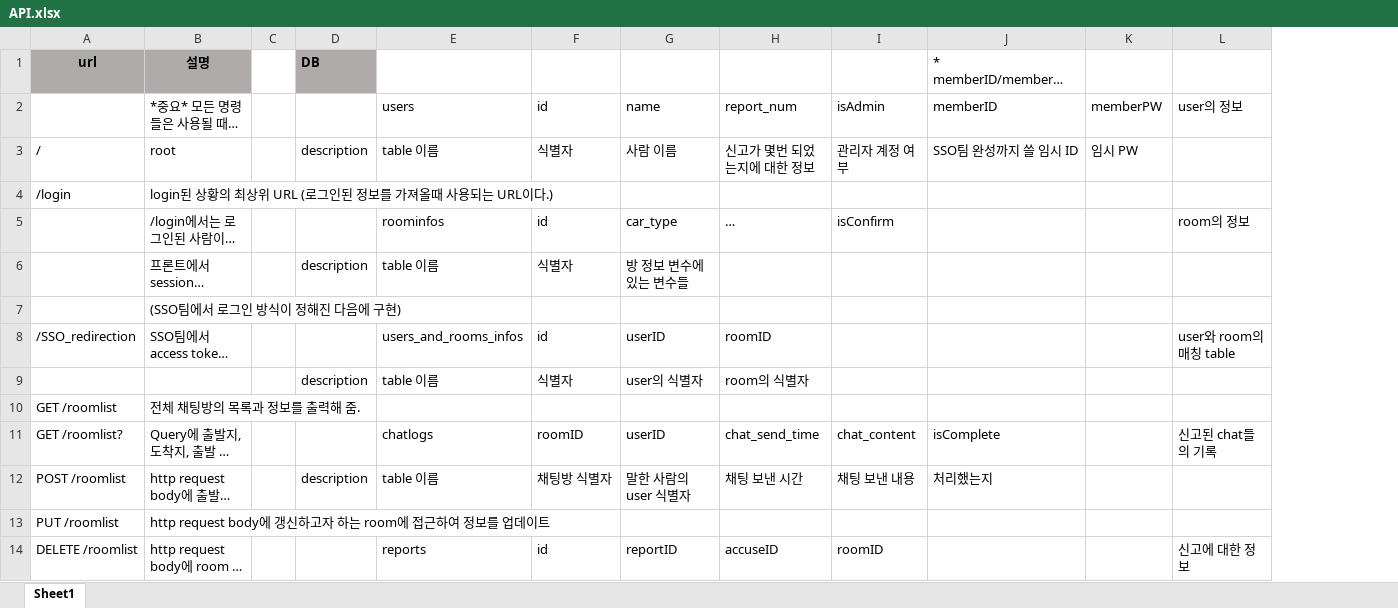
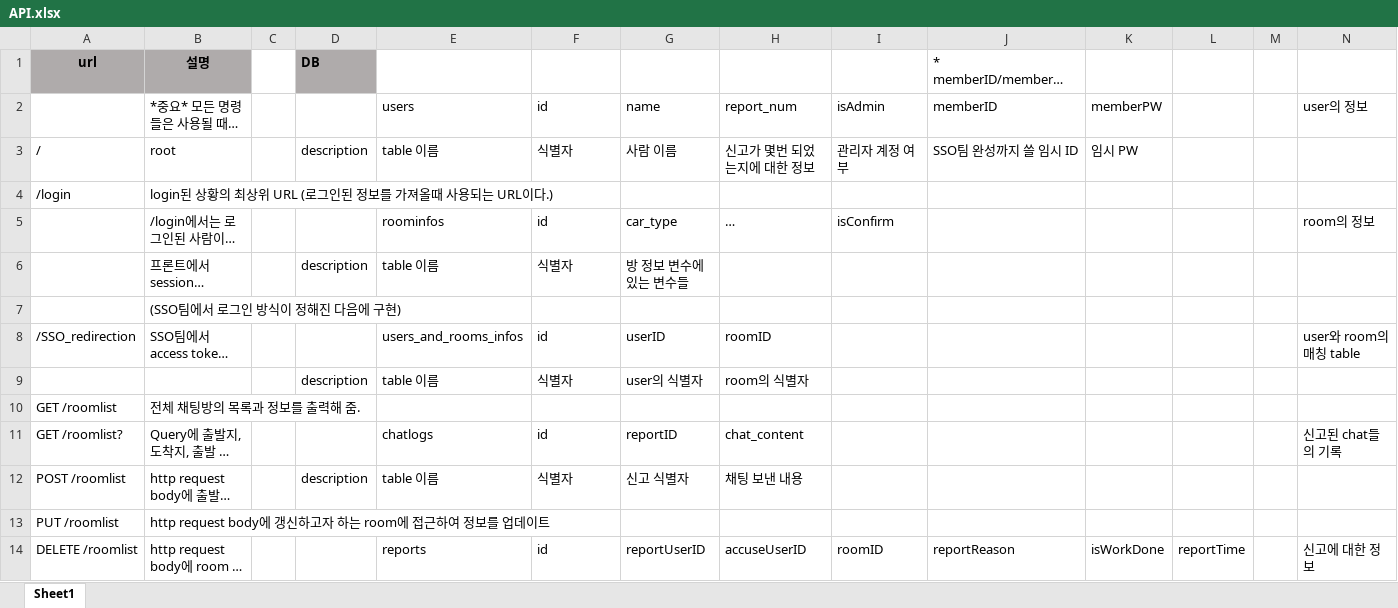
Before and after one commit to hyelie/Pocarpool, an Excel workbook: resource/API.xlsx, sheet Sheet1, drawn as a sheet; only a part is shown; long unchanged cells end in …; values as stored, in another font and other column widths than the file's, no borders; the diff covers the shown part only; the diff names each change by its address in the sheet, - before the commit and + after, or states it on an @@ line.

Commit message:
엑셀 report부분 수정, report router 작성 완료, 테스트 필요

```diff
--- a/resource/API.xlsx (sheet Sheet1)
+++ b/resource/API.xlsx (sheet Sheet1)
+column L, row 14: reportTime
+column M, empty
-F11: roomID
+F11: id
-G11: userID
+G11: reportID
-H11: chat_send_time
+H11: chat_content
-I11: chat_content
+I11: (empty)
-J11: isComplete
+J11: (empty)
-F12: 채팅방 식별자
+F12: 식별자
-G12: 말한 사람의 user 식별자
+G12: 신고 식별자
-H12: 채팅 보낸 시간
+H12: 채팅 보낸 내용
-I12: 채팅 보낸 내용
+I12: (empty)
-J12: 처리했는지
+J12: (empty)
-G14: reportID
+G14: reportUserID
-H14: accuseID
+H14: accuseUserID
-J14: (empty)
+J14: reportReason
-K14: (empty)
+K14: isWorkDone
```
Also changed, not shown: 3 added rows, 3 removed rows and 7 edited cells elsewhere in this sheet, 3 other files.
